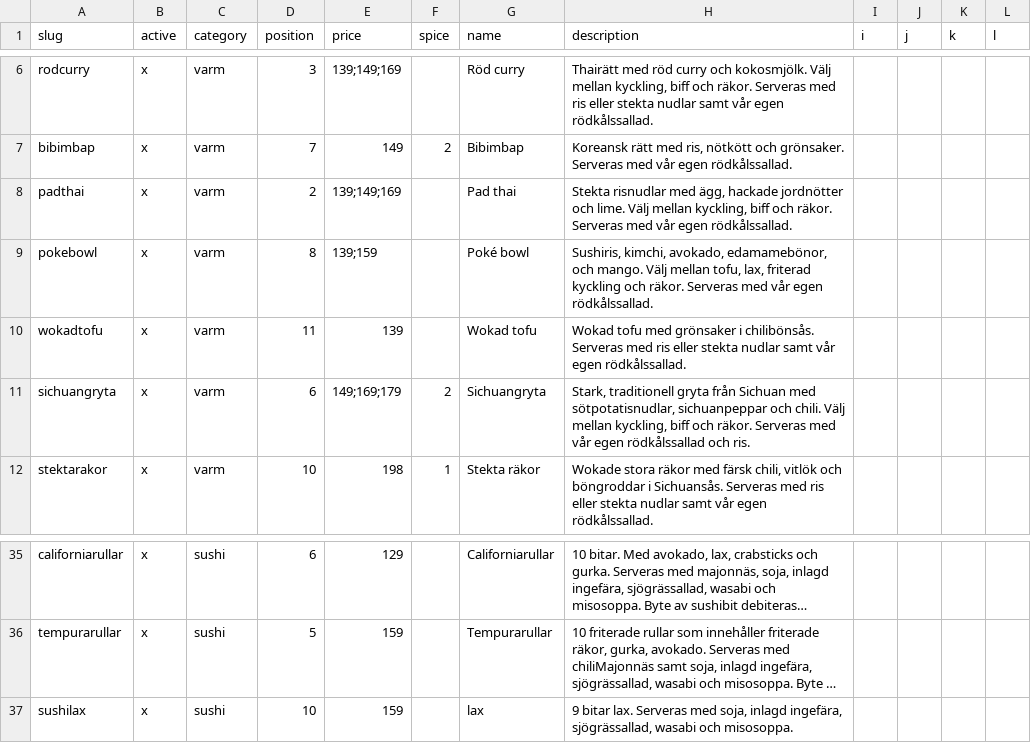
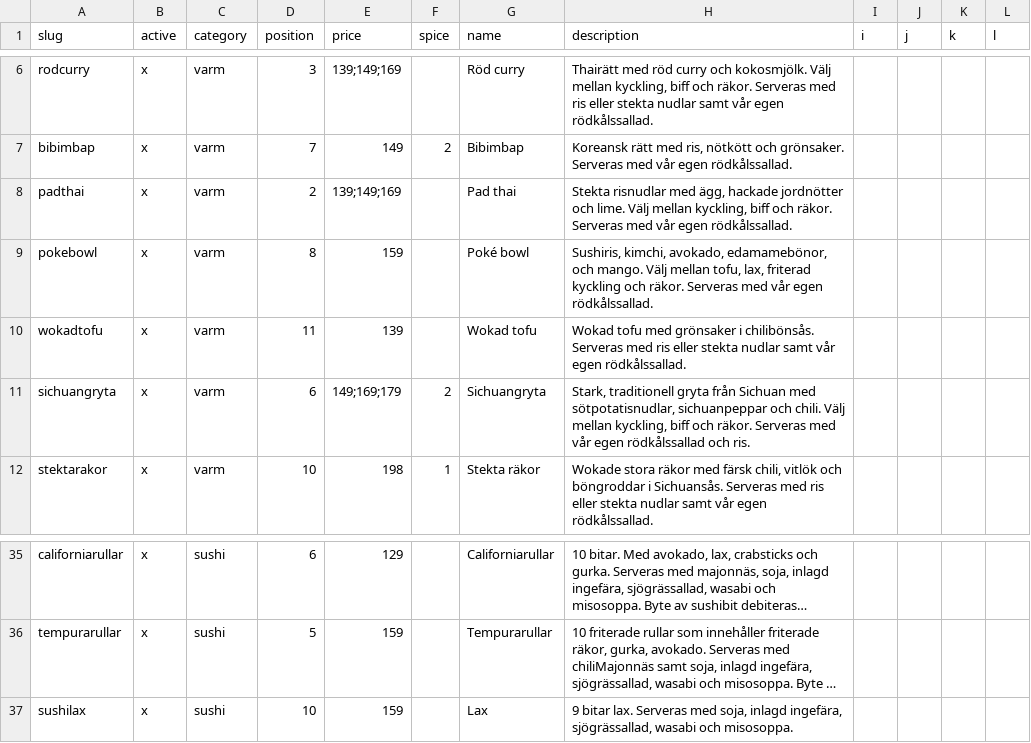
Before and after one commit to jorins/asiana.se, a CSV file: src/content/products/food.csv, drawn as a sheet; only a part is shown, gaps mark what is left out; long unchanged cells end in …; the diff names each change by its address in the sheet, - before the commit and + after, or states it on an @@ line.

```diff
--- a/src/content/products/food.csv
+++ b/src/content/products/food.csv
-E9 (price): 139;159
+E9 (price): 159
-G37 (name): lax
+G37 (name): Lax
```
Also changed, not shown: src/content/l10n/en/products/food.csv.
